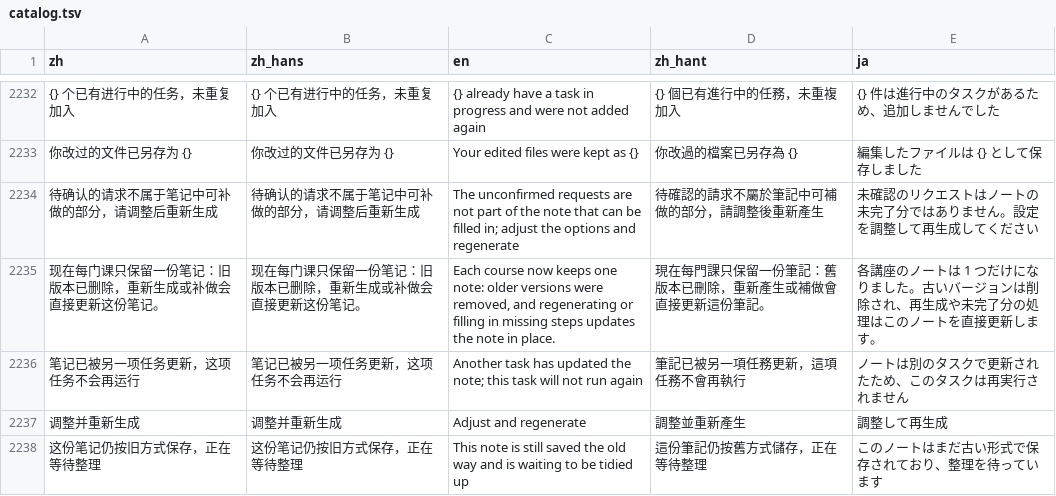
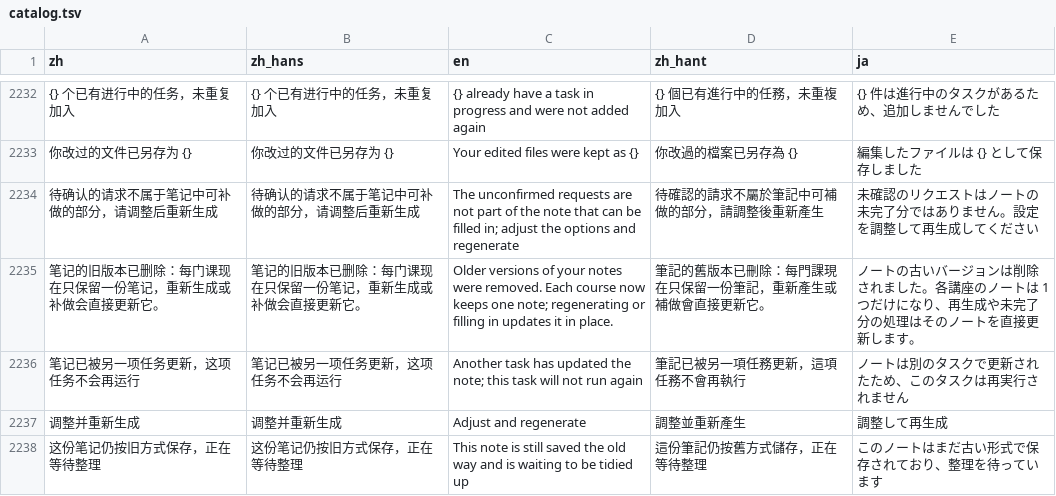
Before and after one commit to mizorewww/course2md, a TSV file: i18n/catalog.tsv, drawn as a sheet; only a part is shown, gaps mark what is left out; the diff names each change by its address in the sheet, - before the commit and + after, or states it on an @@ line.

```diff
--- a/i18n/catalog.tsv
+++ b/i18n/catalog.tsv
-A2235 (zh): 现在每门课只保留一份笔记：旧版本已删除，重新生成或补做会直接更新这份笔记。
+A2235 (zh): 笔记的旧版本已删除：每门课现在只保留一份笔记，重新生成或补做会直接更新它。
-B2235 (zh_hans): 现在每门课只保留一份笔记：旧版本已删除，重新生成或补做会直接更新这份笔记。
+B2235 (zh_hans): 笔记的旧版本已删除：每门课现在只保留一份笔记，重新生成或补做会直接更新它。
-C2235 (en): Each course now keeps one note: older versions were removed, and regenerating or filling in missing steps updates the note in place.
+C2235 (en): Older versions of your notes were removed. Each course now keeps one note; regenerating or filling in updates it in place.
-D2235 (zh_hant): 現在每門課只保留一份筆記：舊版本已刪除，重新產生或補做會直接更新這份筆記。
+D2235 (zh_hant): 筆記的舊版本已刪除：每門課現在只保留一份筆記，重新產生或補做會直接更新它。
-E2235 (ja): 各講座のノートは 1 つだけになりました。古いバージョンは削除され、再生成や未完了分の処理はこのノート…
+E2235 (ja): ノートの古いバージョンは削除されました。各講座のノートは 1 つだけになり、再生成や未完了分の処理はそのノート…
```
Also changed, not shown: 1 other file.
